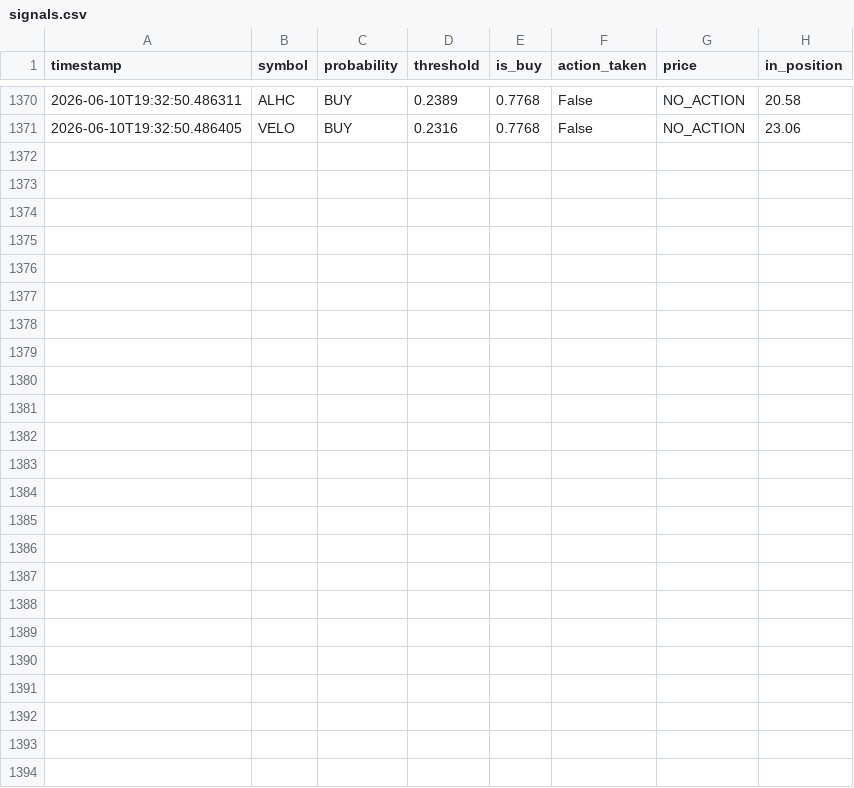
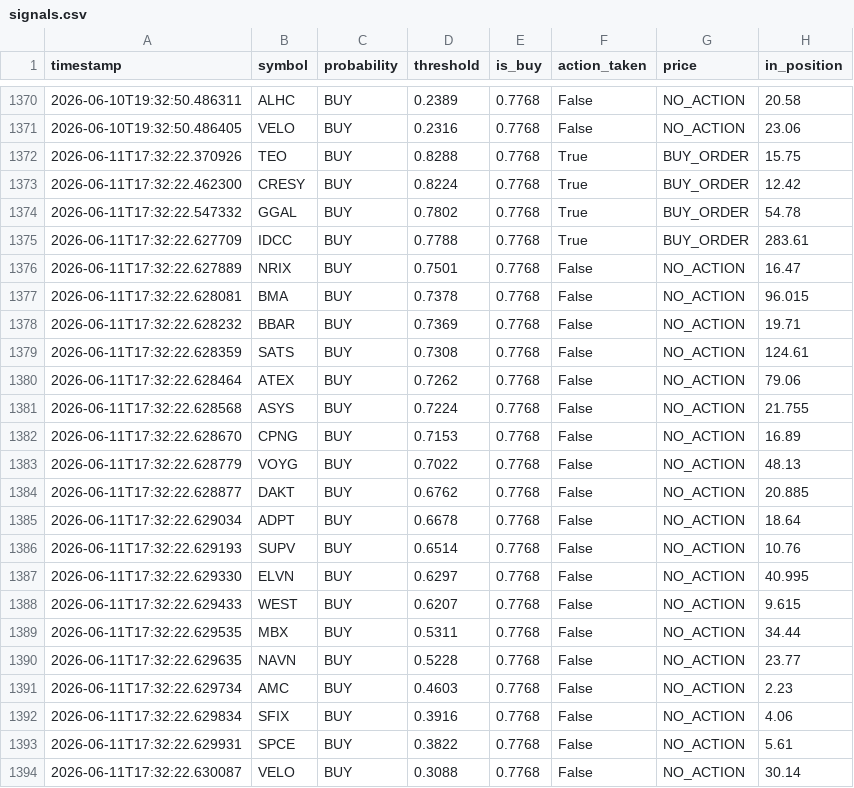
Before and after one commit to jp3tty/ml-trading-bot, a CSV file: paper_trade_log/signals.csv, drawn as a sheet; only a part is shown, gaps mark what is left out; the diff names each change by its address in the sheet, - before the commit and + after, or states it on an @@ line.

```diff
--- a/paper_trade_log/signals.csv
+++ b/paper_trade_log/signals.csv
+row 1372: 2026-06-11T17:32:22.370926 | TEO | BUY | 0.8288 | 0.7768 | True | BUY_ORDER | 15.75
+row 1373: 2026-06-11T17:32:22.462300 | CRESY | BUY | 0.8224 | 0.7768 | True | BUY_ORDER | 12.42
+row 1374: 2026-06-11T17:32:22.547332 | GGAL | BUY | 0.7802 | 0.7768 | True | BUY_ORDER | 54.78
+row 1375: 2026-06-11T17:32:22.627709 | IDCC | BUY | 0.7788 | 0.7768 | True | BUY_ORDER | 283.61
+row 1376: 2026-06-11T17:32:22.627889 | NRIX | BUY | 0.7501 | 0.7768 | False | NO_ACTION | 16.47
+row 1377: 2026-06-11T17:32:22.628081 | BMA | BUY | 0.7378 | 0.7768 | False | NO_ACTION | 96.015
+row 1378: 2026-06-11T17:32:22.628232 | BBAR | BUY | 0.7369 | 0.7768 | False | NO_ACTION | 19.71
+row 1379: 2026-06-11T17:32:22.628359 | SATS | BUY | 0.7308 | 0.7768 | False | NO_ACTION | 124.61
+row 1380: 2026-06-11T17:32:22.628464 | ATEX | BUY | 0.7262 | 0.7768 | False | NO_ACTION | 79.06
+row 1381: 2026-06-11T17:32:22.628568 | ASYS | BUY | 0.7224 | 0.7768 | False | NO_ACTION | 21.755
+row 1382: 2026-06-11T17:32:22.628670 | CPNG | BUY | 0.7153 | 0.7768 | False | NO_ACTION | 16.89
+row 1383: 2026-06-11T17:32:22.628779 | VOYG | BUY | 0.7022 | 0.7768 | False | NO_ACTION | 48.13
+row 1384: 2026-06-11T17:32:22.628877 | DAKT | BUY | 0.6762 | 0.7768 | False | NO_ACTION | 20.885
+row 1385: 2026-06-11T17:32:22.629034 | ADPT | BUY | 0.6678 | 0.7768 | False | NO_ACTION | 18.64
+row 1386: 2026-06-11T17:32:22.629193 | SUPV | BUY | 0.6514 | 0.7768 | False | NO_ACTION | 10.76
+row 1387: 2026-06-11T17:32:22.629330 | ELVN | BUY | 0.6297 | 0.7768 | False | NO_ACTION | 40.995
+row 1388: 2026-06-11T17:32:22.629433 | WEST | BUY | 0.6207 | 0.7768 | False | NO_ACTION | 9.615
+row 1389: 2026-06-11T17:32:22.629535 | MBX | BUY | 0.5311 | 0.7768 | False | NO_ACTION | 34.44
+row 1390: 2026-06-11T17:32:22.629635 | NAVN | BUY | 0.5228 | 0.7768 | False | NO_ACTION | 23.77
+row 1391: 2026-06-11T17:32:22.629734 | AMC | BUY | 0.4603 | 0.7768 | False | NO_ACTION | 2.23
+row 1392: 2026-06-11T17:32:22.629834 | SFIX | BUY | 0.3916 | 0.7768 | False | NO_ACTION | 4.06
+row 1393: 2026-06-11T17:32:22.629931 | SPCE | BUY | 0.3822 | 0.7768 | False | NO_ACTION | 5.61
+row 1394: 2026-06-11T17:32:22.630087 | VELO | BUY | 0.3088 | 0.7768 | False | NO_ACTION | 30.14
```
Also changed, not shown: paper_trade_log/orders.csv.
